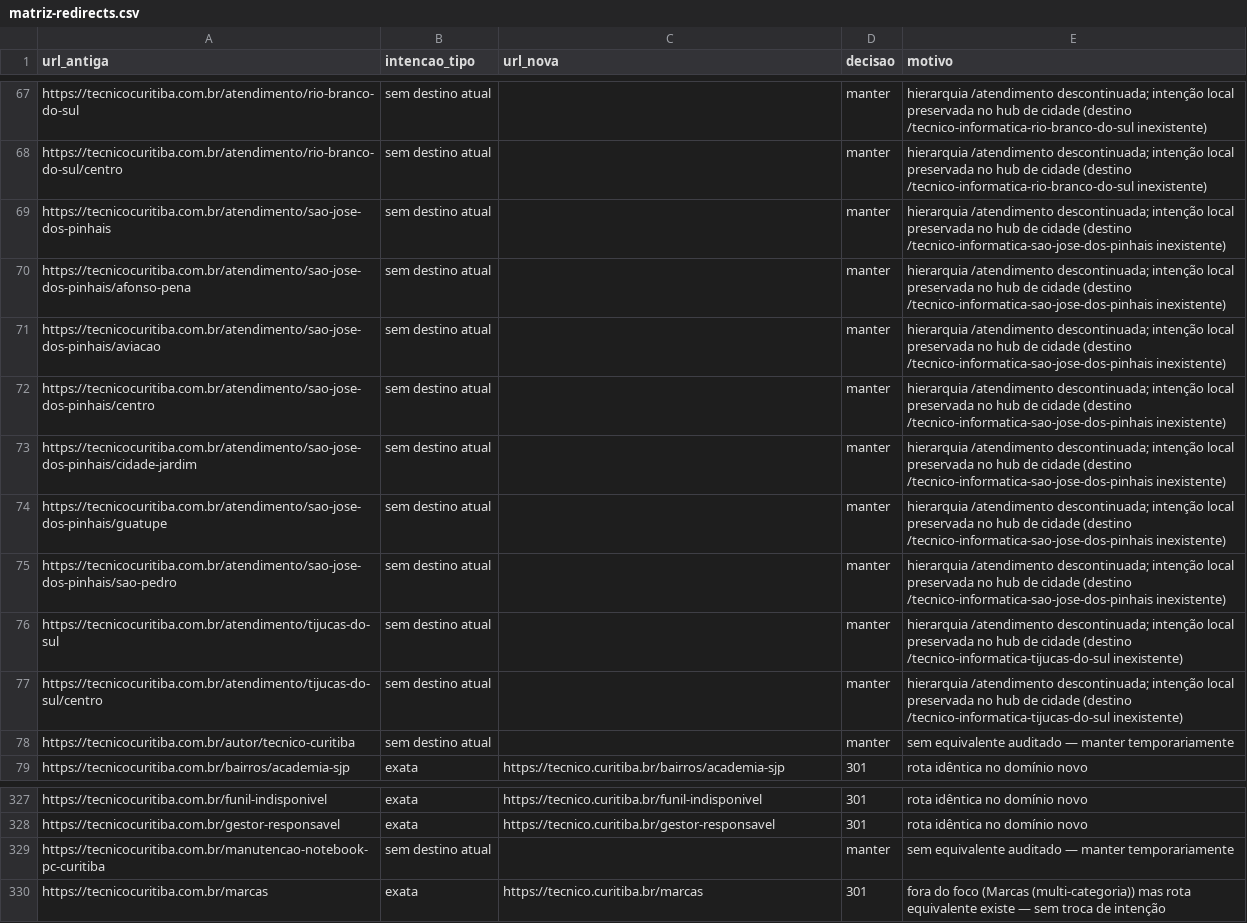
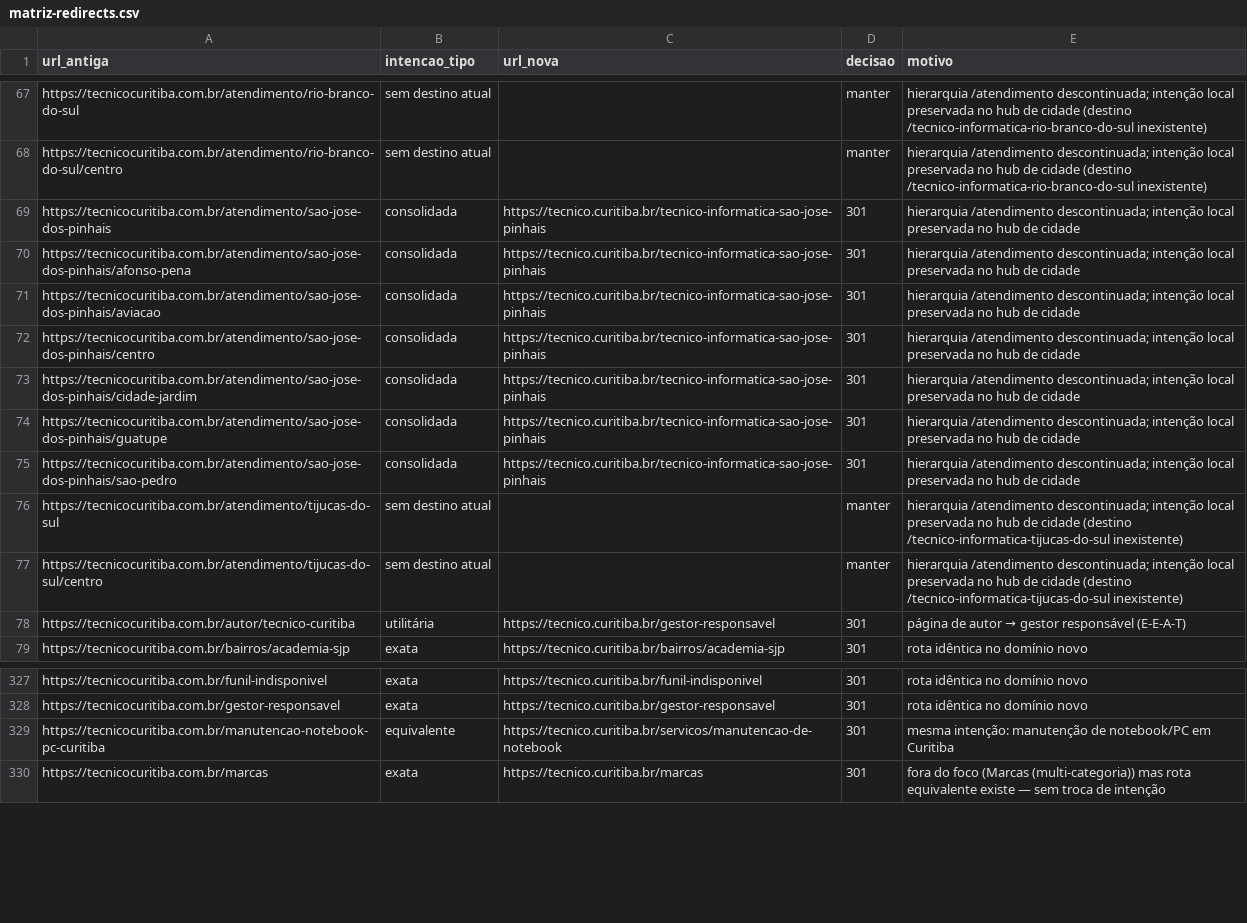
Before and after one commit to hrq16000/otecnicodeinformatica, a CSV file: docs/migracao/matriz-redirects.csv, drawn as a sheet; only a part is shown, gaps mark what is left out.

```diff
--- a/docs/migracao/matriz-redirects.csv
+++ b/docs/migracao/matriz-redirects.csv
@@ -68,12 +68,12 @@ https://tecnicocuritiba.com.br/atendimento/rio-branco-do-sul,sem destino atual,,
 https://tecnicocuritiba.com.br/atendimento/rio-branco-do-sul/centro,sem destino atual,,manter,"hierarquia /atendimento descontinuada; intenção local preservada no hub de cidade (destino /tecnico-informatica-rio-branco-do-sul inexistente)"
-https://tecnicocuritiba.com.br/atendimento/sao-jose-dos-pinhais,sem destino atual,,manter,"hierarquia /atendimento descontinuada; intenção local preservada no hub de cidade (destino /tecnico-informatica-sao-jose-dos-pinhais inexistente)"
-https://tecnicocuritiba.com.br/atendimento/sao-jose-dos-pinhais/afonso-pena,sem destino atual,,manter,"hierarquia /atendimento descontinuada; intenção local preservada no hub de cidade (destino /tecnico-informatica-sao-jose-dos-pinhais inexistente)"
-https://tecnicocuritiba.com.br/atendimento/sao-jose-dos-pinhais/aviacao,sem destino atual,,manter,"hierarquia /atendimento descontinuada; intenção local preservada no hub de cidade (destino /tecnico-informatica-sao-jose-dos-pinhais inexistente)"
-https://tecnicocuritiba.com.br/atendimento/sao-jose-dos-pinhais/centro,sem destino atual,,manter,"hierarquia /atendimento descontinuada; intenção local preservada no hub de cidade (destino /tecnico-informatica-sao-jose-dos-pinhais inexistente)"
-https://tecnicocuritiba.com.br/atendimento/sao-jose-dos-pinhais/cidade-jardim,sem destino atual,,manter,"hierarquia /atendimento descontinuada; intenção local preservada no hub de cidade (destino /tecnico-informatica-sao-jose-dos-pinhais inexistente)"
-https://tecnicocuritiba.com.br/atendimento/sao-jose-dos-pinhais/guatupe,sem destino atual,,manter,"hierarquia /atendimento descontinuada; intenção local preservada no hub de cidade (destino /tecnico-informatica-sao-jose-dos-pinhais inexistente)"
-https://tecnicocuritiba.com.br/atendimento/sao-jose-dos-pinhais/sao-pedro,sem destino atual,,manter,"hierarquia /atendimento descontinuada; intenção local preservada no hub de cidade (destino /tecnico-informatica-sao-jose-dos-pinhais inexistente)"
+https://tecnicocuritiba.com.br/atendimento/sao-jose-dos-pinhais,consolidada,https://tecnico.curitiba.br/tecnico-informatica-sao-jose-pinhais,301,"hierarquia /atendimento descontinuada; intenção local preservada no hub de cidade"
+https://tecnicocuritiba.com.br/atendimento/sao-jose-dos-pinhais/afonso-pena,consolidada,https://tecnico.curitiba.br/tecnico-informatica-sao-jose-pinhais,301,"hierarquia /atendimento descontinuada; intenção local preservada no hub de cidade"
+https://tecnicocuritiba.com.br/atendimento/sao-jose-dos-pinhais/aviacao,consolidada,https://tecnico.curitiba.br/tecnico-informatica-sao-jose-pinhais,301,"hierarquia /atendimento descontinuada; intenção local preservada no hub de cidade"
+https://tecnicocuritiba.com.br/atendimento/sao-jose-dos-pinhais/centro,consolidada,https://tecnico.curitiba.br/tecnico-informatica-sao-jose-pinhais,301,"hierarquia /atendimento descontinuada; intenção local preservada no hub de cidade"
+https://tecnicocuritiba.com.br/atendimento/sao-jose-dos-pinhais/cidade-jardim,consolidada,https://tecnico.curitiba.br/tecnico-informatica-sao-jose-pinhais,301,"hierarquia /atendimento descontinuada; intenção local preservada no hub de cidade"
+https://tecnicocuritiba.com.br/atendimento/sao-jose-dos-pinhais/guatupe,consolidada,https://tecnico.curitiba.br/tecnico-informatica-sao-jose-pinhais,301,"hierarquia /atendimento descontinuada; intenção local preservada no hub de cidade"
+https://tecnicocuritiba.com.br/atendimento/sao-jose-dos-pinhais/sao-pedro,consolidada,https://tecnico.curitiba.br/tecnico-informatica-sao-jose-pinhais,301,"hierarquia /atendimento descontinuada; intenção local preservada no hub de cidade"
 https://tecnicocuritiba.com.br/atendimento/tijucas-do-sul,sem destino atual,,manter,"hierarquia /atendimento descontinuada; intenção local preservada no hub de cidade (destino /tecnico-informatica-tijucas-do-sul inexistente)"
 https://tecnicocuritiba.com.br/atendimento/tijucas-do-sul/centro,sem destino atual,,manter,"hierarquia /atendimento descontinuada; intenção local preservada no hub de cidade (destino /tecnico-informatica-tijucas-do-sul inexistente)"
-https://tecnicocuritiba.com.br/autor/tecnico-curitiba,sem destino atual,,manter,"sem equivalente auditado — manter temporariamente"
+https://tecnicocuritiba.com.br/autor/tecnico-curitiba,utilitária,https://tecnico.curitiba.br/gestor-responsavel,301,"página de autor → gestor responsável (E-E-A-T)"
 https://tecnicocuritiba.com.br/bairros/academia-sjp,exata,https://tecnico.curitiba.br/bairros/academia-sjp,301,"rota idêntica no domínio novo"
@@ -328,3 +328,3 @@ https://tecnicocuritiba.com.br/funil-indisponivel,exata,https://tecnico.curitiba
 https://tecnicocuritiba.com.br/gestor-responsavel,exata,https://tecnico.curitiba.br/gestor-responsavel,301,"rota idêntica no domínio novo"
-https://tecnicocuritiba.com.br/manutencao-notebook-pc-curitiba,sem destino atual,,manter,"sem equivalente auditado — manter temporariamente"
+https://tecnicocuritiba.com.br/manutencao-notebook-pc-curitiba,equivalente,https://tecnico.curitiba.br/servicos/manutencao-de-notebook,301,"mesma intenção: manutenção de notebook/PC em Curitiba"
 https://tecnicocuritiba.com.br/marcas,exata,https://tecnico.curitiba.br/marcas,301,"fora do foco (Marcas (multi-categoria)) mas rota equivalente existe — sem troca de intenção"
```
Also changed, not shown: 2 other files.
